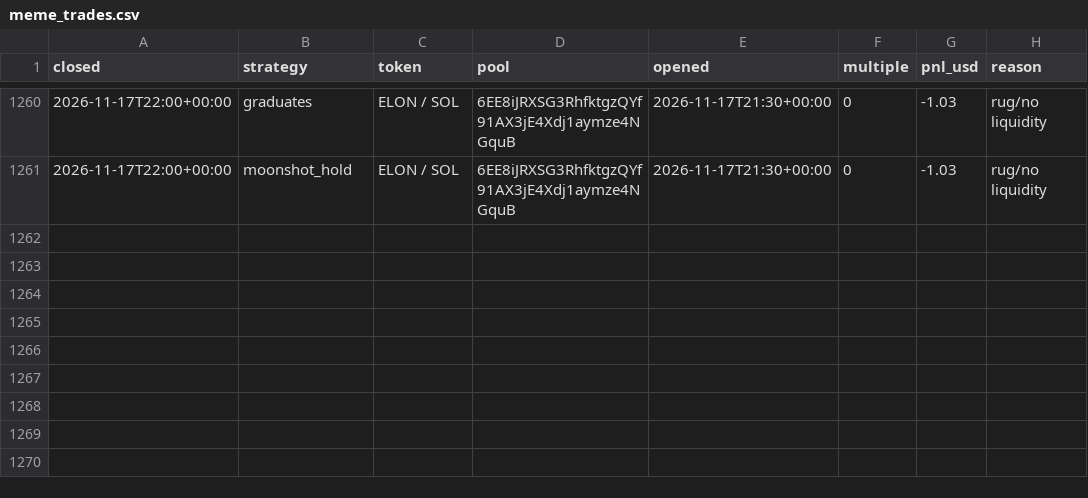
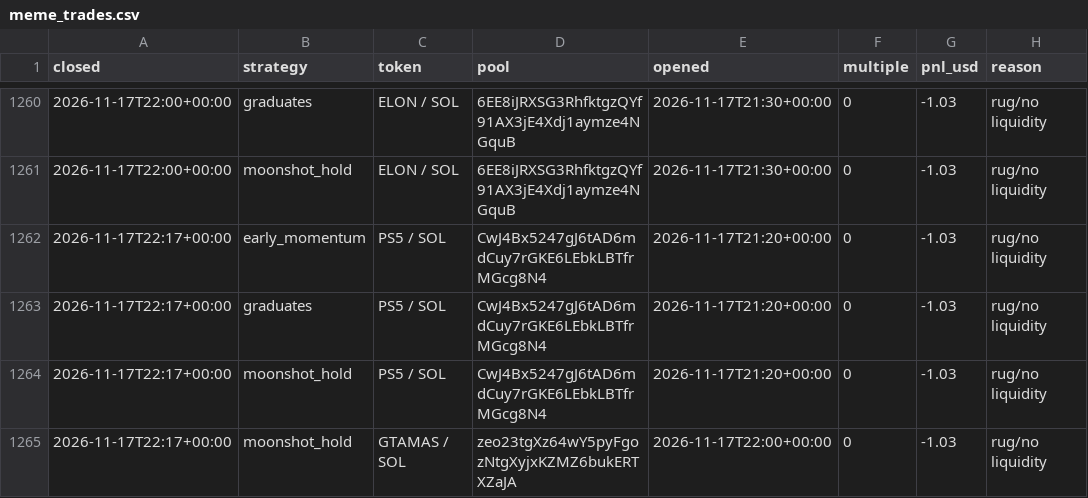
Before and after one commit to TChaplain/data-pipeline-lab, a CSV file: journal/meme_trades.csv, drawn as a sheet; only a part is shown, gaps mark what is left out.

```diff
--- a/journal/meme_trades.csv
+++ b/journal/meme_trades.csv
@@ -1261 +1261,5 @@ closed,strategy,token,pool,opened,multiple,pnl_usd,reason
 2026-11-17T22:00+00:00,moonshot_hold,ELON / SOL,6EE8iJRXSG3RhfktgzQYf91AX3jE4Xdj1aymze4NGquB,2026-11-17T21:30+00:00,0,-1.03,rug/no liquidity
+2026-11-17T22:17+00:00,early_momentum,PS5 / SOL,CwJ4Bx5247gJ6tAD6mdCuy7rGKE6LEbkLBTfrMGcg8N4,2026-11-17T21:20+00:00,0,-1.03,rug/no liquidity
+2026-11-17T22:17+00:00,graduates,PS5 / SOL,CwJ4Bx5247gJ6tAD6mdCuy7rGKE6LEbkLBTfrMGcg8N4,2026-11-17T21:20+00:00,0,-1.03,rug/no liquidity
+2026-11-17T22:17+00:00,moonshot_hold,PS5 / SOL,CwJ4Bx5247gJ6tAD6mdCuy7rGKE6LEbkLBTfrMGcg8N4,2026-11-17T21:20+00:00,0,-1.03,rug/no liquidity
+2026-11-17T22:17+00:00,moonshot_hold,GTAMAS / SOL,zeo23tgXz64wY5pyFgozNtgXyjxKZMZ6bukERTXZaJA,2026-11-17T22:00+00:00,0,-1.03,rug/no liquidity
```
Also changed, not shown: 3 other files.
